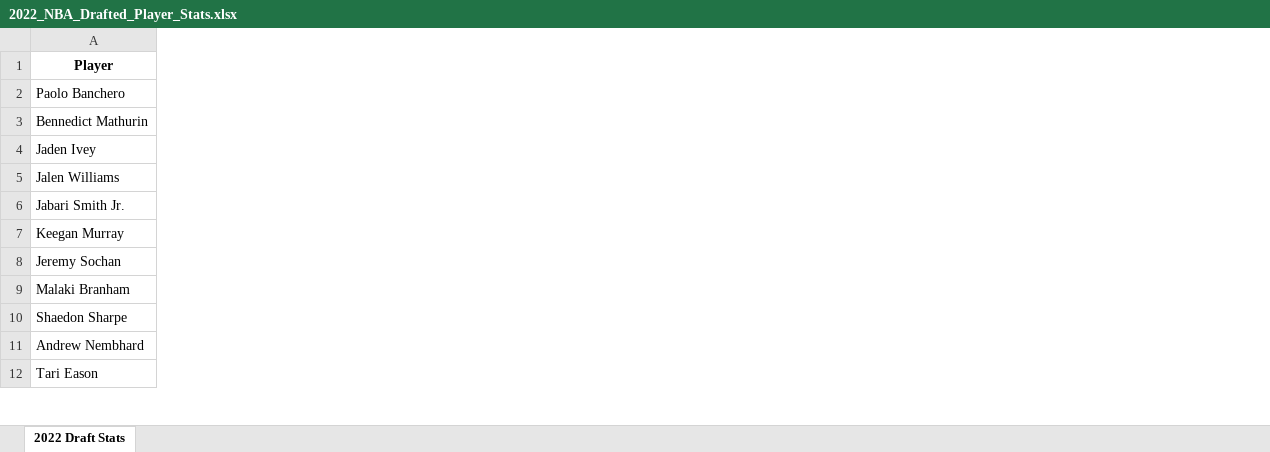
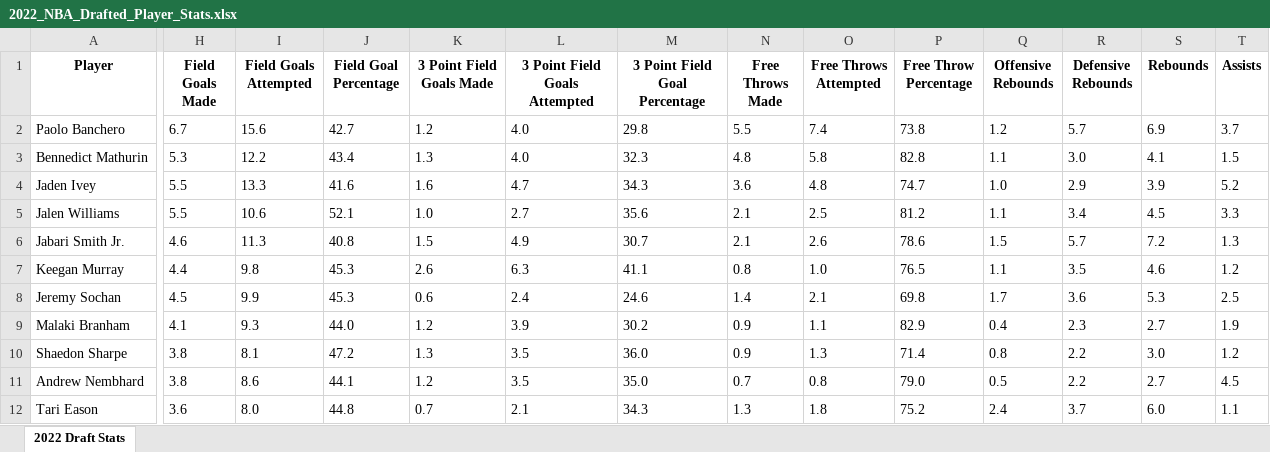
Before and after one commit to thopsialive/NBA-Drafts-Player-Impact, an Excel workbook: 2022_NBA_Drafted_Player_Stats.xlsx, sheet 2022 Draft Stats, drawn as a sheet; only a part is shown, gaps mark what is left out; values as stored, in another font and other column widths than the file's, no borders; the diff covers the shown part only; the diff names each change by its address in the sheet, - before the commit and + after, or states it on an @@ line.

Commit message:
all datas scraped

```diff
--- a/2022_NBA_Drafted_Player_Stats.xlsx (sheet 2022 Draft Stats)
+++ b/2022_NBA_Drafted_Player_Stats.xlsx (sheet 2022 Draft Stats)
+column H (Field Goals Made), rows 2-12: 6.7 | 5.3 | 5.5 | 5.5 | 4.6 | 4.4 | 4.5 | 4.1 | 3.8 | 3.8 | 3.6
+column I (Field Goals Attempted), rows 2-12: 15.6 | 12.2 | 13.3 | 10.6 | 11.3 | 9.8 | 9.9 | 9.3 | 8.1 | 8.6 | 8.0
+column J (Field Goal Percentage), rows 2-12: 42.7 | 43.4 | 41.6 | 52.1 | 40.8 | 45.3 | 45.3 | 44.0 | 47.2 | 44.1 | 44.8
+column K (3 Point Field Goals Made), rows 2-12: 1.2 | 1.3 | 1.6 | 1.0 | 1.5 | 2.6 | 0.6 | 1.2 | 1.3 | 1.2 | 0.7
+column L (3 Point Field Goals Attempted), rows 2-12: 4.0 | 4.0 | 4.7 | 2.7 | 4.9 | 6.3 | 2.4 | 3.9 | 3.5 | 3.5 | 2.1
+column M (3 Point Field Goal Percentage), rows 2-12: 29.8 | 32.3 | 34.3 | 35.6 | 30.7 | 41.1 | 24.6 | 30.2 | 36.0 | 35.0 | 34.3
+column N (Free Throws Made), rows 2-12: 5.5 | 4.8 | 3.6 | 2.1 | 2.1 | 0.8 | 1.4 | 0.9 | 0.9 | 0.7 | 1.3
+column O (Free Throws Attempted), rows 2-12: 7.4 | 5.8 | 4.8 | 2.5 | 2.6 | 1.0 | 2.1 | 1.1 | 1.3 | 0.8 | 1.8
+column P (Free Throw Percentage), rows 2-12: 73.8 | 82.8 | 74.7 | 81.2 | 78.6 | 76.5 | 69.8 | 82.9 | 71.4 | 79.0 | 75.2
+column Q (Offensive Rebounds), rows 2-12: 1.2 | 1.1 | 1.0 | 1.1 | 1.5 | 1.1 | 1.7 | 0.4 | 0.8 | 0.5 | 2.4
+column R (Defensive Rebounds), rows 2-12: 5.7 | 3.0 | 2.9 | 3.4 | 5.7 | 3.5 | 3.6 | 2.3 | 2.2 | 2.2 | 3.7
+column S (Rebounds), rows 2-12: 6.9 | 4.1 | 3.9 | 4.5 | 7.2 | 4.6 | 5.3 | 2.7 | 3.0 | 2.7 | 6.0
+column T (Assists), rows 2-12: 3.7 | 1.5 | 5.2 | 3.3 | 1.3 | 1.2 | 2.5 | 1.9 | 1.2 | 4.5 | 1.1
```
Also changed, not shown: 7 added columns elsewhere in this sheet, 2021-22_NBA_Team_Stats.xlsx, 2022_NBA_Player_Drafts.xlsx, 1 other file.
